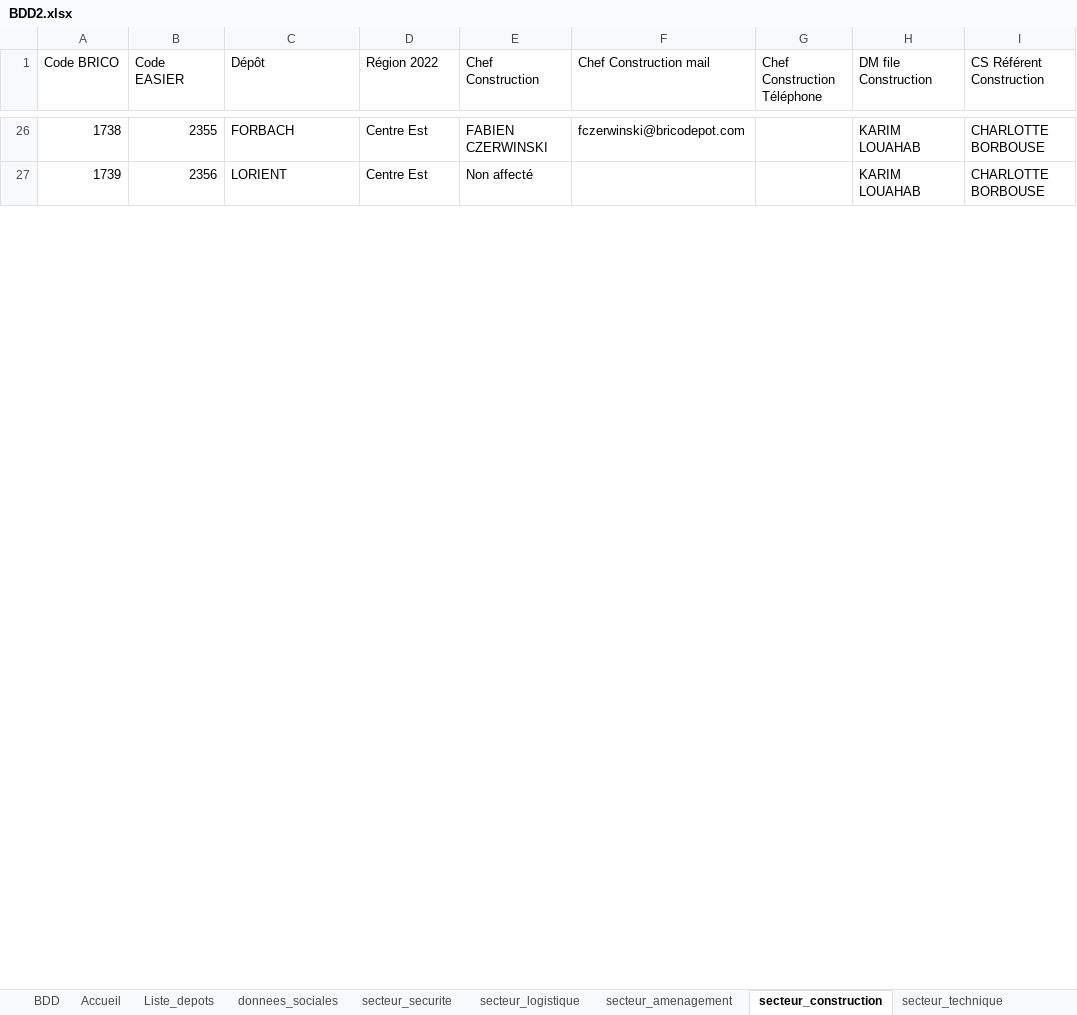
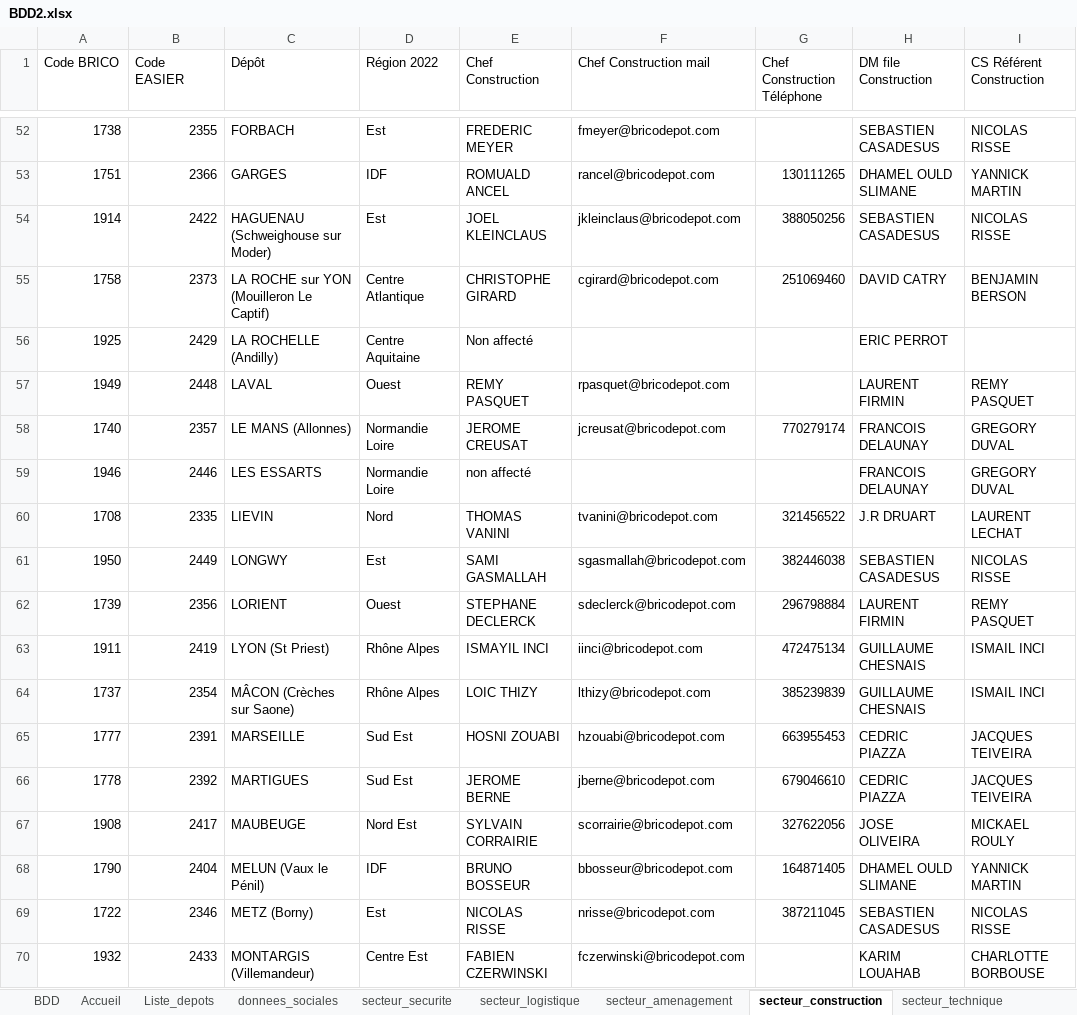
Before and after one commit to Anguillemol/BDepBDD, an Excel workbook: BDD2.xlsx, sheet secteur_construction, drawn as a sheet; only a part is shown, gaps mark what is left out; values as stored, in another font and other column widths than the file's, no borders; table styles not drawn; addresses are those after the commit; the diff covers the shown part only; the diff names each change by its address in the sheet, - before the commit and + after, or states it on an @@ line.

```diff
--- a/BDD2.xlsx (sheet secteur_construction)
+++ b/BDD2.xlsx (sheet secteur_construction)
-D52 (Région 2022): Centre Est
+D52 (Région 2022): Est
-E52 (Chef Construction): FABIEN CZERWINSKI
+E52 (Chef Construction): FREDERIC MEYER
-F52 (Chef Construction mail): fczerwinski@bricodepot.com
+F52 (Chef Construction mail): fmeyer@bricodepot.com
-H52 (DM file Construction): KARIM LOUAHAB
+H52 (DM file Construction): SEBASTIEN CASADESUS
-I52 (CS Référent Construction): CHARLOTTE BORBOUSE
+I52 (CS Référent Construction): NICOLAS RISSE
+row 53: 1751 | 2366 | GARGES | IDF | ROMUALD ANCEL | rancel@bricodepot.com | 130111265 | DHAMEL OULD SLIMANE | YANNICK MARTIN
+row 54: 1914 | 2422 | HAGUENAU (Schweighouse sur Moder) | Est | JOEL KLEINCLAUS | jkleinclaus@bricodepot.com | 388050256 | SEBASTIEN CASADESUS | NICOLAS RISSE
+row 55: 1758 | 2373 | LA ROCHE sur YON (Mouilleron Le Captif) | Centre Atlantique | CHRISTOPHE GIRARD | cgirard@bricodepot.com | 251069460 | DAVID CATRY | BENJAMIN BERSON
+row 56: 1925 | 2429 | LA ROCHELLE (Andilly) | Centre Aquitaine | Non affecté |  |  | ERIC PERROT
+row 57: 1949 | 2448 | LAVAL | Ouest | REMY PASQUET | rpasquet@bricodepot.com |  | LAURENT FIRMIN | REMY PASQUET
+row 58: 1740 | 2357 | LE MANS (Allonnes) | Normandie Loire | JEROME CREUSAT | jcreusat@bricodepot.com | 770279174 | FRANCOIS DELAUNAY | GREGORY DUVAL
+row 59: 1946 | 2446 | LES ESSARTS | Normandie Loire | non affecté |  |  | FRANCOIS DELAUNAY | GREGORY DUVAL
+row 60: 1708 | 2335 | LIEVIN | Nord | THOMAS VANINI | tvanini@bricodepot.com | 321456522 | J.R DRUART | LAURENT LECHAT
+row 61: 1950 | 2449 | LONGWY | Est | SAMI GASMALLAH | sgasmallah@bricodepot.com | 382446038 | SEBASTIEN CASADESUS | NICOLAS RISSE
-D62 (Région 2022): Centre Est
+D62 (Région 2022): Ouest
-E62 (Chef Construction): Non affecté
+E62 (Chef Construction): STEPHANE DECLERCK
-F62 (Chef Construction mail): (empty)
+F62 (Chef Construction mail): sdeclerck@bricodepot.com
-G62 (Chef Construction Téléphone): (empty)
+G62 (Chef Construction Téléphone): 296798884
-H62 (DM file Construction): KARIM LOUAHAB
+H62 (DM file Construction): LAURENT FIRMIN
-I62 (CS Référent Construction): CHARLOTTE BORBOUSE
+I62 (CS Référent Construction): REMY PASQUET
+row 63: 1911 | 2419 | LYON (St Priest) | Rhône Alpes | ISMAYIL INCI | iinci@bricodepot.com | 472475134 | GUILLAUME CHESNAIS | ISMAIL INCI
+row 64: 1737 | 2354 | MÂCON (Crèches sur Saone) | Rhône Alpes | LOIC THIZY | lthizy@bricodepot.com | 385239839 | GUILLAUME CHESNAIS | ISMAIL INCI
+row 65: 1777 | 2391 | MARSEILLE | Sud Est | HOSNI ZOUABI | hzouabi@bricodepot.com | 663955453 | CEDRIC PIAZZA | JACQUES TEIVEIRA
+row 66: 1778 | 2392 | MARTIGUES | Sud Est | JEROME BERNE | jberne@bricodepot.com | 679046610 | CEDRIC PIAZZA | JACQUES TEIVEIRA
+row 67: 1908 | 2417 | MAUBEUGE | Nord Est | SYLVAIN CORRAIRIE | scorrairie@bricodepot.com | 327622056 | JOSE OLIVEIRA | MICKAEL ROULY
+row 68: 1790 | 2404 | MELUN (Vaux le Pénil) | IDF | BRUNO BOSSEUR | bbosseur@bricodepot.com | 164871405 | DHAMEL OULD SLIMANE | YANNICK MARTIN
+row 69: 1722 | 2346 | METZ (Borny) | Est | NICOLAS RISSE | nrisse@bricodepot.com | 387211045 | SEBASTIEN CASADESUS | NICOLAS RISSE
+row 70: 1932 | 2433 | MONTARGIS (Villemandeur) | Centre Est | FABIEN CZERWINSKI | fczerwinski@bricodepot.com |  | KARIM LOUAHAB | CHARLOTTE BORBOUSE
```
Also changed, not shown: 86 added rows, 102 removed rows, 3 moved rows and 75 edited cells elsewhere in this sheet, sheet donnees_depots, sheet surface, sheet securite, sheet concept_commercial, sheet N_commercant, sheet accidents_travail, 15 more sheets, AvanceBrico.xlsx, 5 other files.
